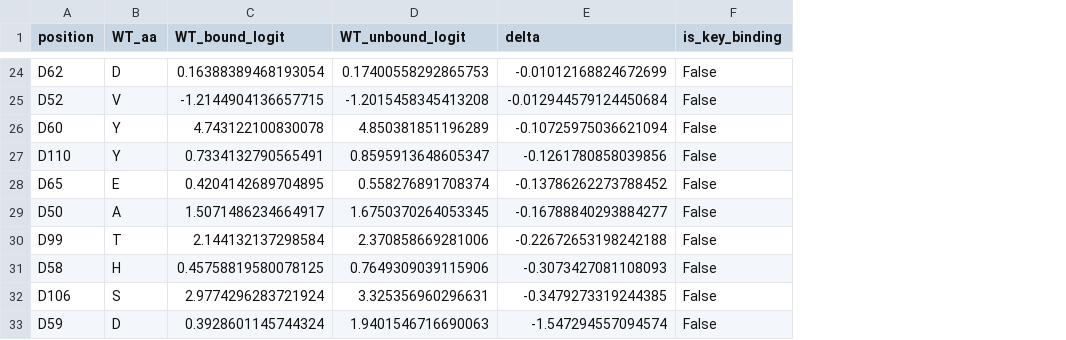
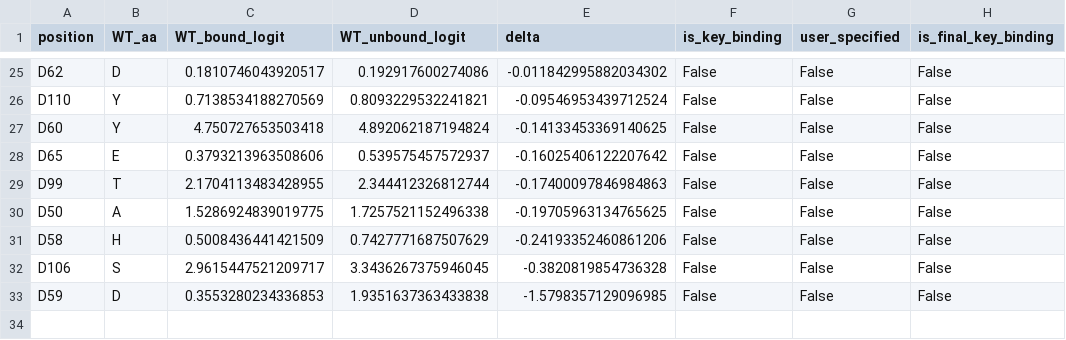
Before and after one commit to partrita/ab-expression-rescue, a CSV file: example/example_output/key_binding_residues.csv, drawn as a sheet; only a part is shown, gaps mark what is left out; removed rows and columns are numbered as before the commit, all else as after; the diff covers the shown part only; the diff names each change by its address in the sheet, - before the commit and + after, or states it on an @@ line.

Commit message:
add optional user input(user-defined key binding residues) + modify output style + add some notifications

```diff
--- a/example/example_output/key_binding_residues.csv
+++ b/example/example_output/key_binding_residues.csv
+column G (user_specified), rows 25-26: False | False; rows 28-29: False | False; rows 31-33: all False
+column H (is_final_key_binding), rows 25-26: False | False; rows 28-29: False | False; rows 31-33: all False
-C25 (WT_bound_logit): 0.16388389468193054
+C25 (WT_bound_logit): 0.1810746043920517
-D25 (WT_unbound_logit): 0.17400558292865753
+D25 (WT_unbound_logit): 0.192917600274086
-E25 (delta): -0.01012168824672699
+E25 (delta): -0.011842995882034302
-row 25: D52 | V | -1.2144904136657715 | -1.2015458345413208 | -0.012944579124450684 | False
-row 26: D60 | Y | 4.743122100830078 | 4.850381851196289 | -0.10725975036621094 | False
-C26 (WT_bound_logit): 0.7334132790565491
+C26 (WT_bound_logit): 0.7138534188270569
-D26 (WT_unbound_logit): 0.8595913648605347
+D26 (WT_unbound_logit): 0.8093229532241821
-E26 (delta): -0.1261780858039856
+E26 (delta): -0.09546953439712524
+row 27: D60 | Y | 4.750727653503418 | 4.892062187194824 | -0.14133453369140625 | False | False | False
-C28 (WT_bound_logit): 0.4204142689704895
+C28 (WT_bound_logit): 0.3793213963508606
-D28 (WT_unbound_logit): 0.558276891708374
+D28 (WT_unbound_logit): 0.539575457572937
-E28 (delta): -0.13786262273788452
+E28 (delta): -0.16025406122207642
-row 29: D50 | A | 1.5071486234664917 | 1.6750370264053345 | -0.16788840293884277 | False
-C29 (WT_bound_logit): 2.144132137298584
+C29 (WT_bound_logit): 2.1704113483428955
-D29 (WT_unbound_logit): 2.370858669281006
+D29 (WT_unbound_logit): 2.344412326812744
-E29 (delta): -0.22672653198242188
+E29 (delta): -0.17400097846984863
+row 30: D50 | A | 1.5286924839019775 | 1.7257521152496338 | -0.19705963134765625 | False | False | False
-C31 (WT_bound_logit): 0.45758819580078125
+C31 (WT_bound_logit): 0.5008436441421509
-D31 (WT_unbound_logit): 0.7649309039115906
+D31 (WT_unbound_logit): 0.7427771687507629
-E31 (delta): -0.3073427081108093
+E31 (delta): -0.24193352460861206
-C32 (WT_bound_logit): 2.9774296283721924
+C32 (WT_bound_logit): 2.9615447521209717
-D32 (WT_unbound_logit): 3.325356960296631
+D32 (WT_unbound_logit): 3.3436267375946045
-E32 (delta): -0.3479273319244385
+E32 (delta): -0.3820819854736328
-C33 (WT_bound_logit): 0.3928601145744324
+C33 (WT_bound_logit): 0.3553280234336853
-D33 (WT_unbound_logit): 1.9401546716690063
+D33 (WT_unbound_logit): 1.9351637363433838
-E33 (delta): -1.547294557094574
+E33 (delta): -1.5798357129096985
```
Also changed, not shown: 5 added rows, 4 removed rows and 54 edited cells elsewhere in this file, example/example_output/rescue_ranking.csv, 11 other files.
